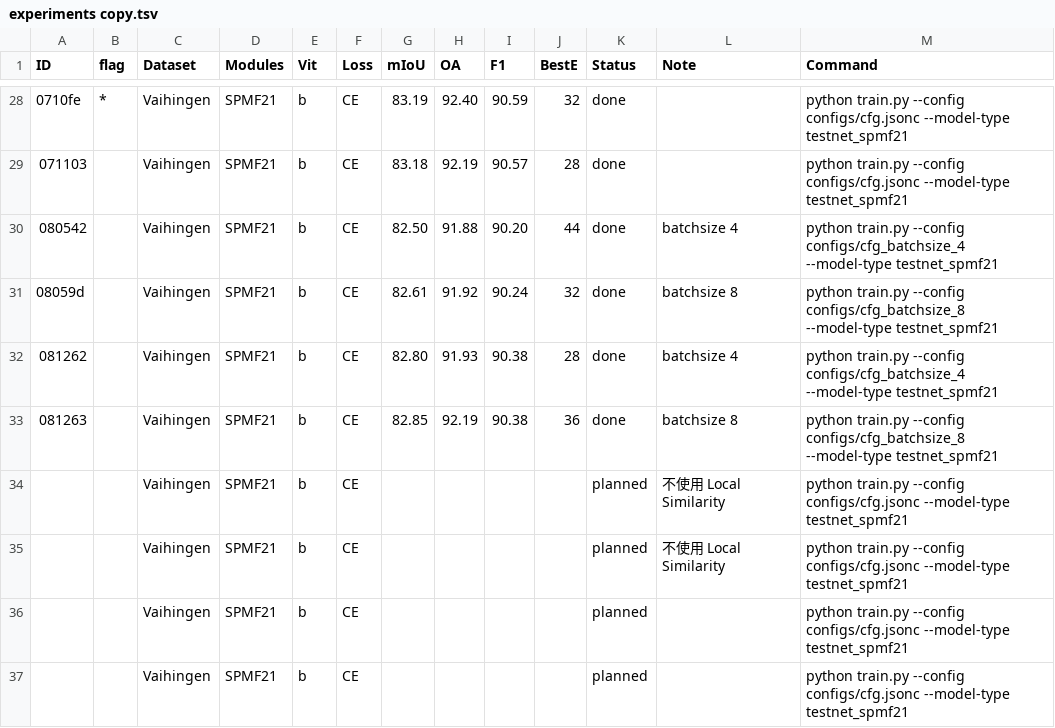
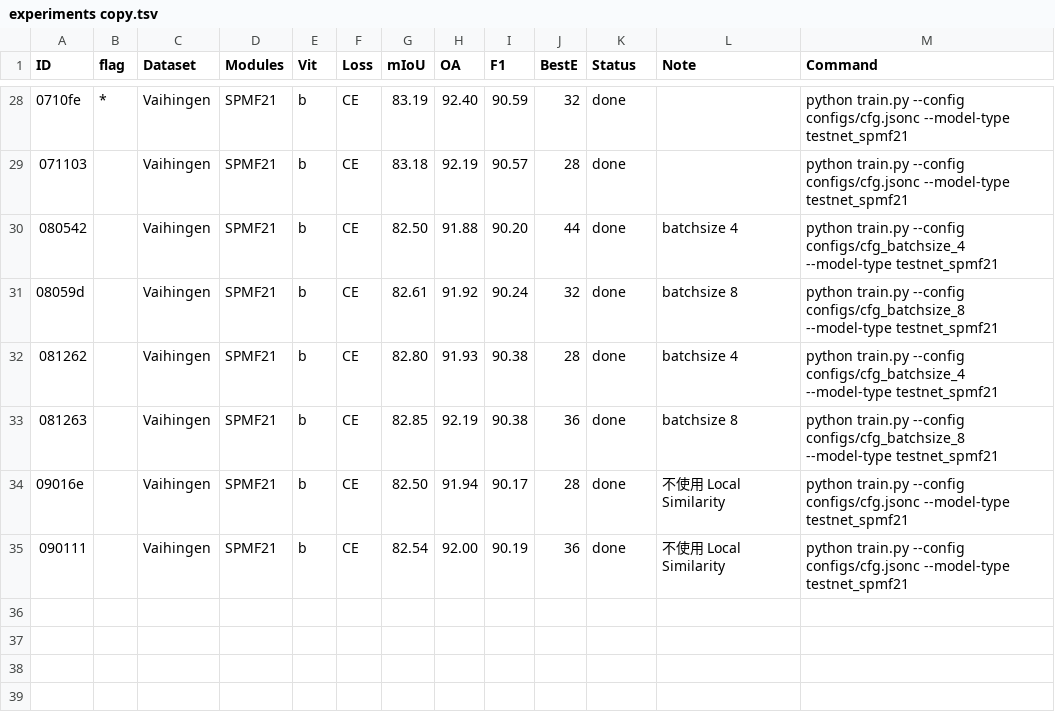
Before and after one commit to mahuaii/TestNet, a TSV file: work_dirs/experiments copy.tsv, drawn as a sheet; only a part is shown, gaps mark what is left out.

Commit message:
sync tsv

```diff
--- a/work_dirs/experiments copy.tsv
+++ b/work_dirs/experiments copy.tsv
@@ -33,5 +33,3 @@ ID	flag	Dataset	Modules	Vit	Loss	mIoU	OA	F1	BestE	Status	Note	Command
 081263		Vaihingen	SPMF21	b	CE	82.85	92.19	90.38	36	done	batchsize 8	python train.py --config configs/cfg_batchsize_8 --model-type testnet_spmf21
-		Vaihingen	SPMF21	b	CE					planned	不使用 Local Similarity	python train.py --config configs/cfg.jsonc --model-type testnet_spmf21
-		Vaihingen	SPMF21	b	CE					planned	不使用 Local Similarity	python train.py --config configs/cfg.jsonc --model-type testnet_spmf21
-		Vaihingen	SPMF21	b	CE					planned		python train.py --config configs/cfg.jsonc --model-type testnet_spmf21
-		Vaihingen	SPMF21	b	CE					planned		python train.py --config configs/cfg.jsonc --model-type testnet_spmf21
+09016e		Vaihingen	SPMF21	b	CE	82.50	91.94	90.17	28	done	不使用 Local Similarity	python train.py --config configs/cfg.jsonc --model-type testnet_spmf21
+090111		Vaihingen	SPMF21	b	CE	82.54	92.00	90.19	36	done	不使用 Local Similarity	python train.py --config configs/cfg.jsonc --model-type testnet_spmf21
```
